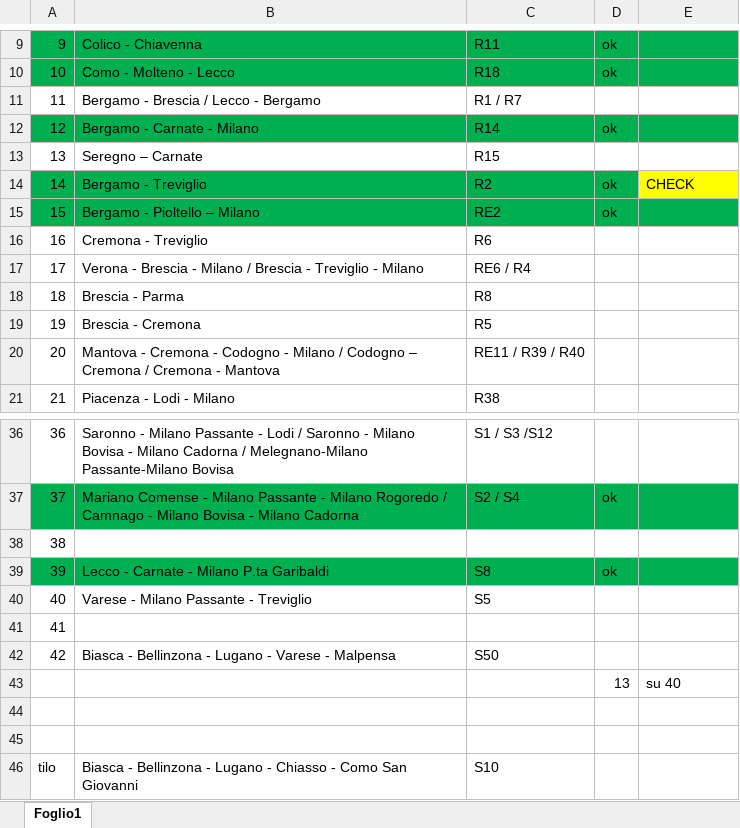
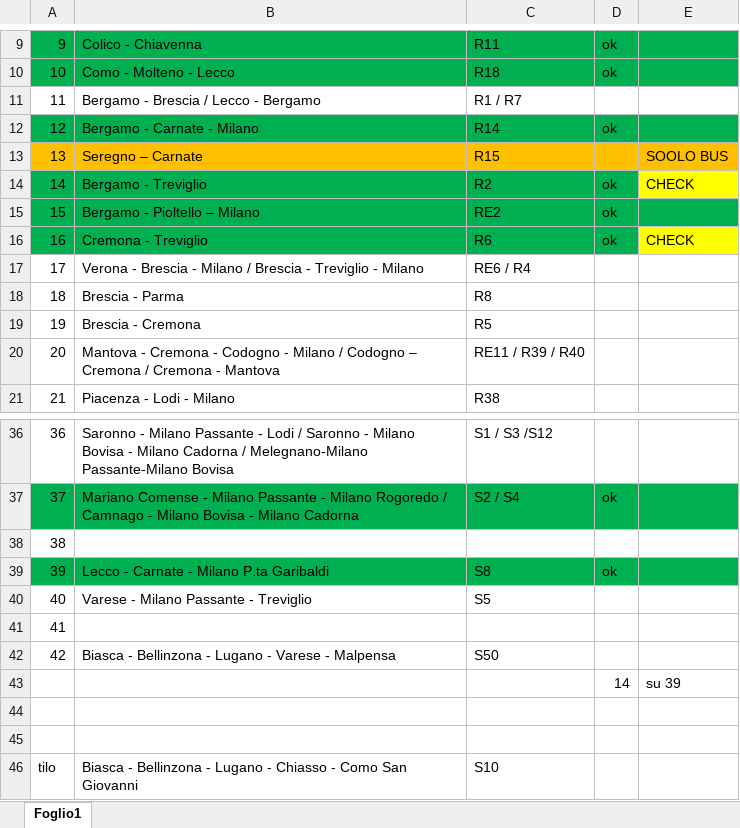
Before and after one commit to Tommiganci/Trenord_monitor, an Excel workbook: direttrici/direttrici.xlsx, sheet Foglio1, drawn as a sheet; only a part is shown, gaps mark what is left out; values as stored, in another font and other column widths than the file's, no borders; removed rows and columns are numbered as before the commit, all else as after; the diff names each change by its address in the sheet, - before the commit and + after, or states it on an @@ line.

```diff
--- a/direttrici/direttrici.xlsx (sheet Foglio1)
+++ b/direttrici/direttrici.xlsx (sheet Foglio1)
-A13:E13 fill: none
+A13:E13 fill: #FFC000
-E13: (empty)
+E13: SOOLO BUS
-A16:D16 fill: none
+A16:D16 fill: #00B050
-D16: (empty)
+D16: ok
-E16: (empty)
+E16: CHECK
-E16 fill: none
+E16 fill: #FFFF00
-row 43:  |  |  | 13 | su 40
+row 43:  |  |  | 14 | su 39
```
Also changed, not shown: 2 other files.
